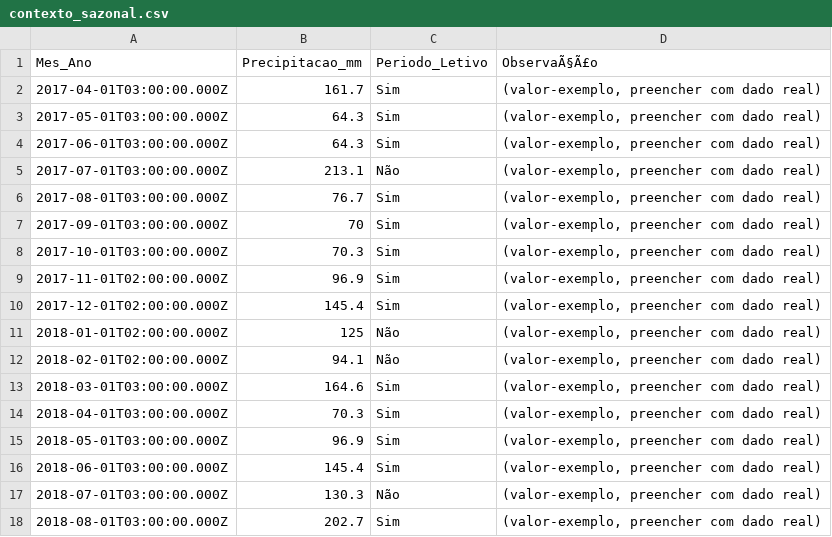
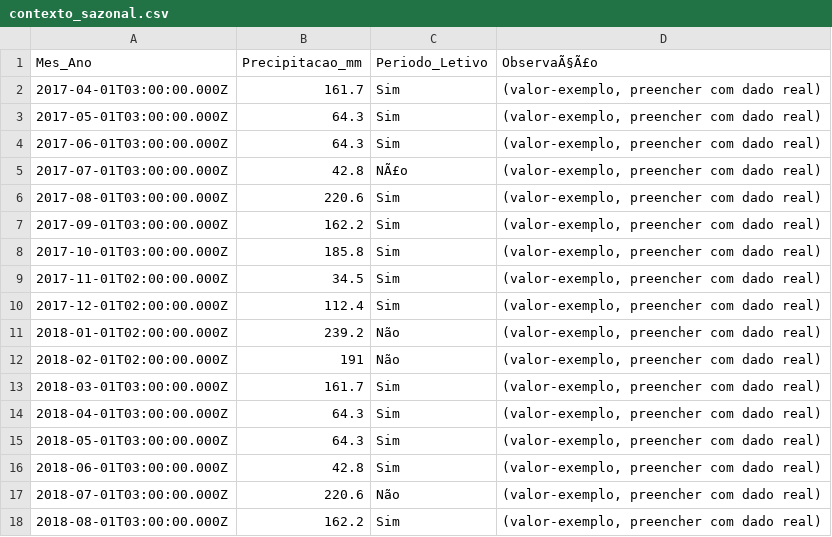
Before and after one commit to adinailson88/malha-previsao-custos, a CSV file: dados_csv/contexto_sazonal.csv, drawn as a sheet; only a part is shown; the diff covers the shown part only.

```diff
--- a/dados_csv/contexto_sazonal.csv
+++ b/dados_csv/contexto_sazonal.csv
@@ -4,15 +4,15 @@
 2017-06-01T03:00:00.000Z,64.3,Sim,"(valor-exemplo, preencher com dado real)"
-2017-07-01T03:00:00.000Z,213.1,Não,"(valor-exemplo, preencher com dado real)"
-2017-08-01T03:00:00.000Z,76.7,Sim,"(valor-exemplo, preencher com dado real)"
-2017-09-01T03:00:00.000Z,70,Sim,"(valor-exemplo, preencher com dado real)"
-2017-10-01T03:00:00.000Z,70.3,Sim,"(valor-exemplo, preencher com dado real)"
-2017-11-01T02:00:00.000Z,96.9,Sim,"(valor-exemplo, preencher com dado real)"
-2017-12-01T02:00:00.000Z,145.4,Sim,"(valor-exemplo, preencher com dado real)"
-2018-01-01T02:00:00.000Z,125,Não,"(valor-exemplo, preencher com dado real)"
-2018-02-01T02:00:00.000Z,94.1,Não,"(valor-exemplo, preencher com dado real)"
-2018-03-01T03:00:00.000Z,164.6,Sim,"(valor-exemplo, preencher com dado real)"
-2018-04-01T03:00:00.000Z,70.3,Sim,"(valor-exemplo, preencher com dado real)"
-2018-05-01T03:00:00.000Z,96.9,Sim,"(valor-exemplo, preencher com dado real)"
-2018-06-01T03:00:00.000Z,145.4,Sim,"(valor-exemplo, preencher com dado real)"
-2018-07-01T03:00:00.000Z,130.3,Não,"(valor-exemplo, preencher com dado real)"
-2018-08-01T03:00:00.000Z,202.7,Sim,"(valor-exemplo, preencher com dado real)"
+2017-07-01T03:00:00.000Z,42.8,NÃ£o,"(valor-exemplo, preencher com dado real)"
+2017-08-01T03:00:00.000Z,220.6,Sim,"(valor-exemplo, preencher com dado real)"
+2017-09-01T03:00:00.000Z,162.2,Sim,"(valor-exemplo, preencher com dado real)"
+2017-10-01T03:00:00.000Z,185.8,Sim,"(valor-exemplo, preencher com dado real)"
+2017-11-01T02:00:00.000Z,34.5,Sim,"(valor-exemplo, preencher com dado real)"
+2017-12-01T02:00:00.000Z,112.4,Sim,"(valor-exemplo, preencher com dado real)"
+2018-01-01T02:00:00.000Z,239.2,Não,"(valor-exemplo, preencher com dado real)"
+2018-02-01T02:00:00.000Z,191,Não,"(valor-exemplo, preencher com dado real)"
+2018-03-01T03:00:00.000Z,161.7,Sim,"(valor-exemplo, preencher com dado real)"
+2018-04-01T03:00:00.000Z,64.3,Sim,"(valor-exemplo, preencher com dado real)"
+2018-05-01T03:00:00.000Z,64.3,Sim,"(valor-exemplo, preencher com dado real)"
+2018-06-01T03:00:00.000Z,42.8,Sim,"(valor-exemplo, preencher com dado real)"
+2018-07-01T03:00:00.000Z,220.6,Não,"(valor-exemplo, preencher com dado real)"
+2018-08-01T03:00:00.000Z,162.2,Sim,"(valor-exemplo, preencher com dado real)"
```
Also changed, not shown: 1 added row and 89 edited cells elsewhere in this file, dados_csv/filtros_disponiveis.csv, dados_csv/previsao_custo_detalhes.csv, 8 other files.
